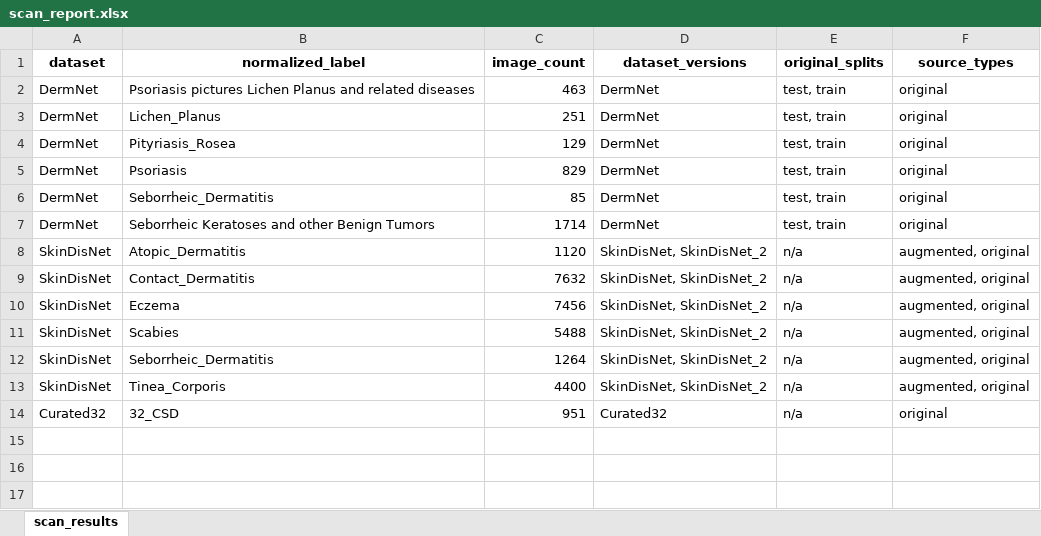
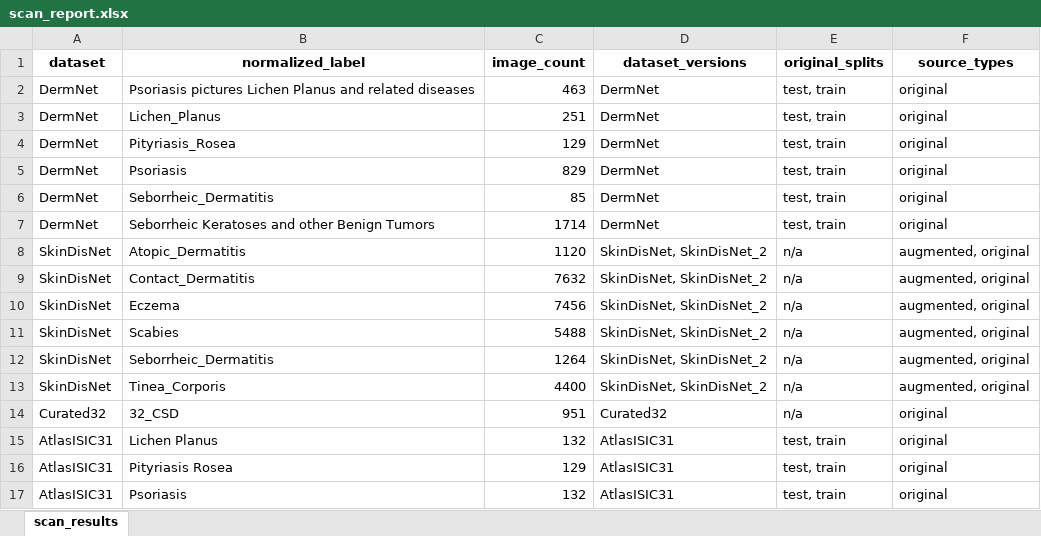
Before and after one commit to tigharedushant/PapuloNet, an Excel workbook: reports/scan_report.xlsx, sheet scan_results, drawn as a sheet; values as stored, in another font and other column widths than the file's, no borders; the diff names each change by its address in the sheet, - before the commit and + after, or states it on an @@ line.

```diff
--- a/reports/scan_report.xlsx (sheet scan_results)
+++ b/reports/scan_report.xlsx (sheet scan_results)
+row 15: AtlasISIC31 | Lichen Planus | 132 | AtlasISIC31 | test, train | original
+row 16: AtlasISIC31 | Pityriasis Rosea | 129 | AtlasISIC31 | test, train | original
+row 17: AtlasISIC31 | Psoriasis | 132 | AtlasISIC31 | test, train | original
```
Also changed, not shown: reports/coverage_matrix.xlsx, reports/dataset_statistics.xlsx, 12 other files.
